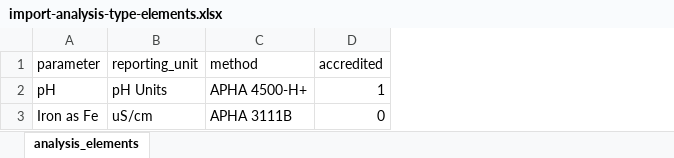
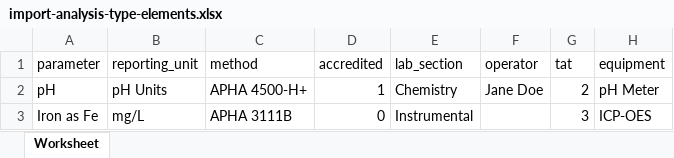
Before and after one commit to ErnestKamau/shh, an Excel workbook: public/templates/import-analysis-type-elements.xlsx, sheet Worksheet, drawn as a sheet; values as stored, in another font and other column widths than the file's, no borders; the diff names each change by its address in the sheet, - before the commit and + after, or states it on an @@ line.

```diff
--- a/public/templates/import-analysis-type-elements.xlsx (sheet Worksheet)
+++ b/public/templates/import-analysis-type-elements.xlsx (sheet Worksheet)
-sheet tab: analysis_elements
+sheet tab: Worksheet
+column E (lab_section), rows 2-3: Chemistry | Instrumental
+column F (operator), row 2: Jane Doe
+column G (tat), rows 2-3: 2 | 3
+column H (equipment), rows 2-3: pH Meter | ICP-OES
-B3 (reporting_unit): uS/cm
+B3 (reporting_unit): mg/L
```
Also changed, not shown: 58 other files.
